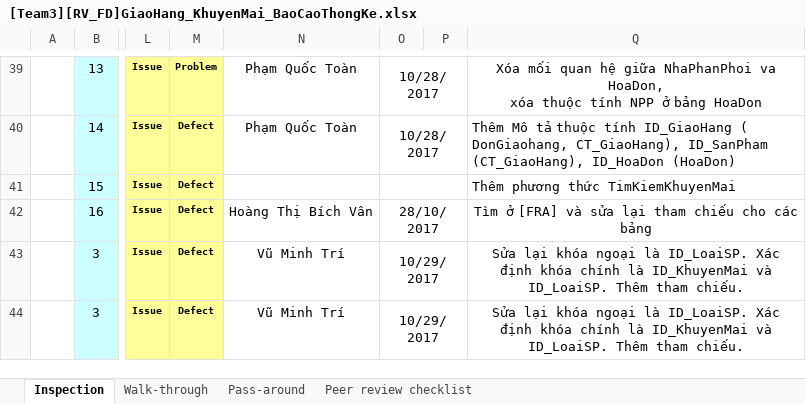
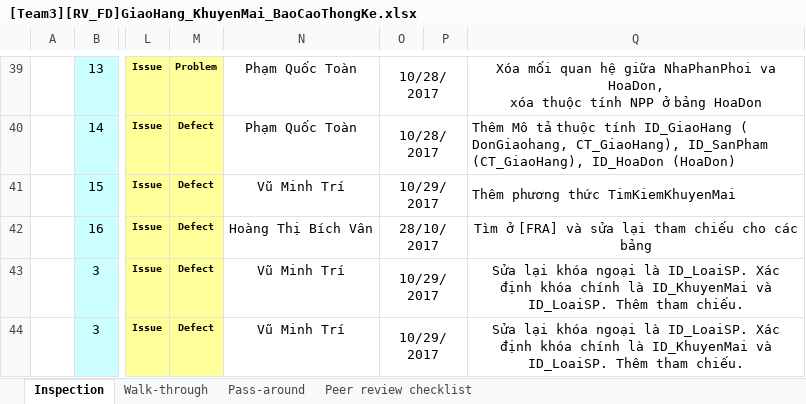
Before and after one commit to thikhin96/-TH2014-1-PTUDHTTTHD-SaveMyLife-SML-, an Excel workbook: BaoCao_Review/FD/[Team3][RV_FD]GiaoHang_KhuyenMai_BaoCaoThongKe.xlsx, sheet Inspection, drawn as a sheet; only a part is shown, gaps mark what is left out; values as stored, in another font and other column widths than the file's, no borders; conditional formats not drawn; the diff names each change by its address in the sheet, - before the commit and + after, or states it on an @@ line.

Commit message:
update sau review

```diff
--- a/BaoCao_Review/FD/[Team3][RV_FD]GiaoHang_KhuyenMai_BaoCaoThongKe.xlsx (sheet Inspection)
+++ b/BaoCao_Review/FD/[Team3][RV_FD]GiaoHang_KhuyenMai_BaoCaoThongKe.xlsx (sheet Inspection)
-N41: (empty)
+N41: Vũ Minh Trí
-O41: (empty)
+O41: 10/29/2017
```
Also changed, not shown: charts or pictures, 1 other file.
